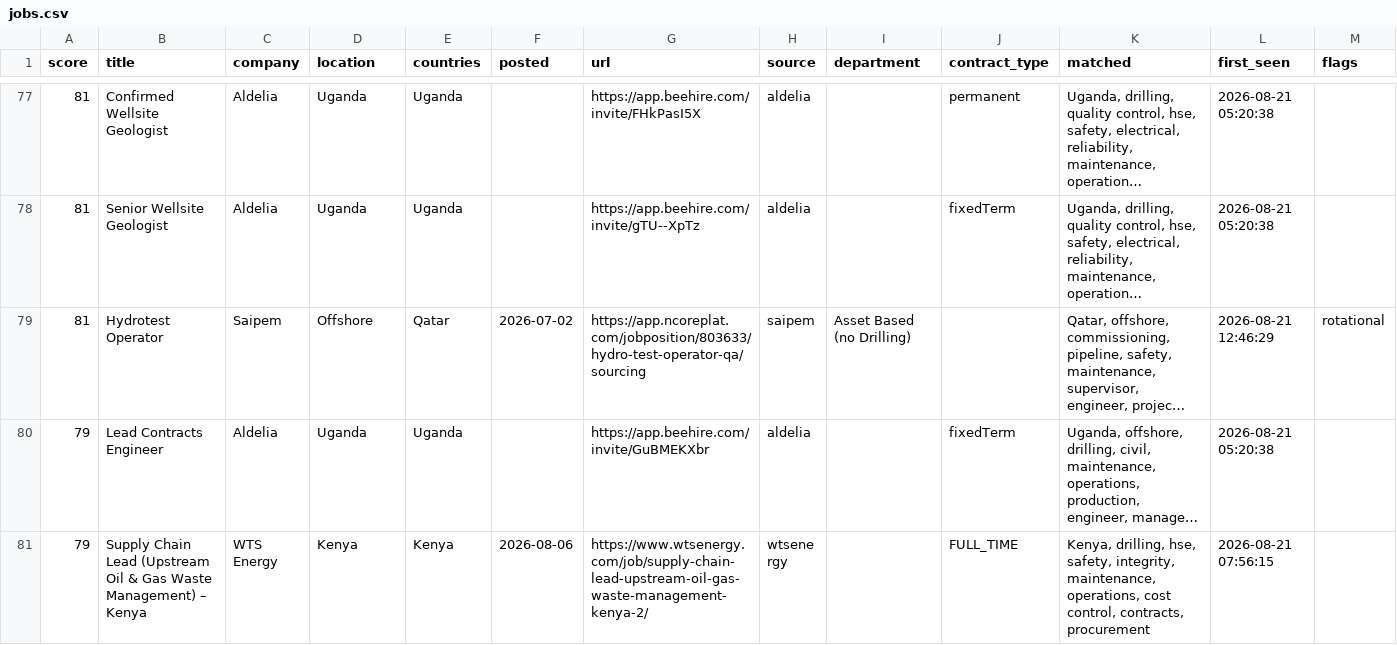
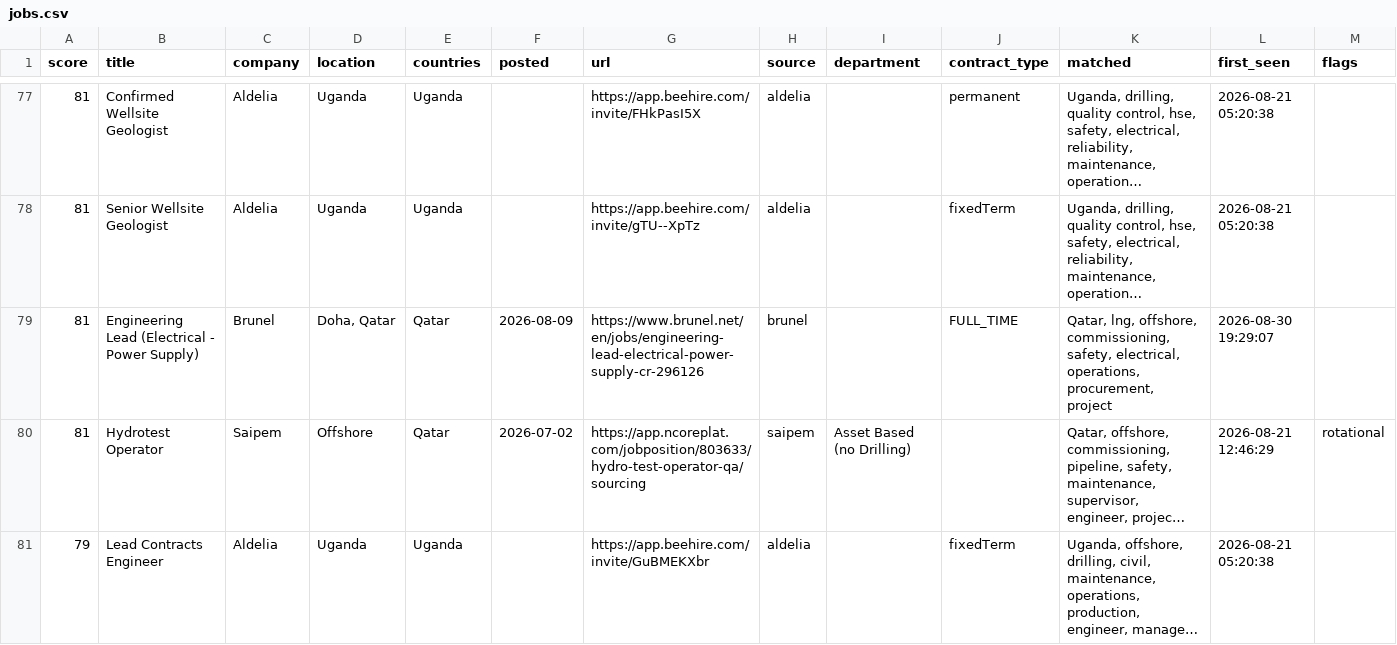
Before and after one commit to Khanmi1973/ogjobs, a CSV file: docs/jobs.csv, drawn as a sheet; only a part is shown, gaps mark what is left out; the shorter side is filled out with more unchanged rows; long unchanged cells end in …; the diff covers the shown part only; the diff names each change by its address in the sheet, - before the commit and + after, or states it on an @@ line.

```diff
--- a/docs/jobs.csv
+++ b/docs/jobs.csv
+row 79: 81 | Engineering Lead (Electrical - Power Supply) | Brunel | Doha, Qatar | Qatar | 2026-08-09 | https://www.brunel.net/en/jobs/engineering-lead-electrical-power-supply-cr-296126 | brunel |  | FULL_TIME | Qatar, lng, offshore, commissioning, safety, electrical, operations, procurement, project | 2026-08-30 19:29:07
```
Also changed, not shown: 7 added rows, 6 removed rows and 1 edited cell elsewhere in this file, 3 other files.
